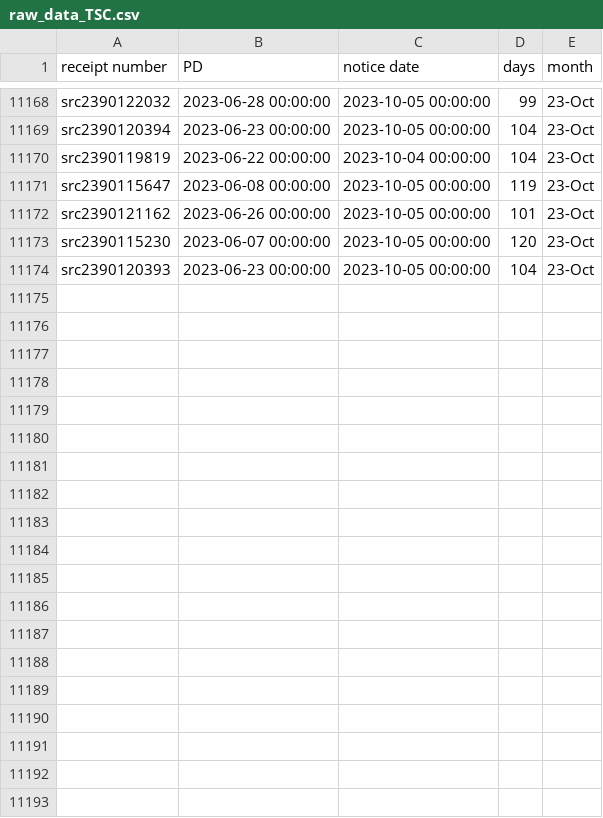
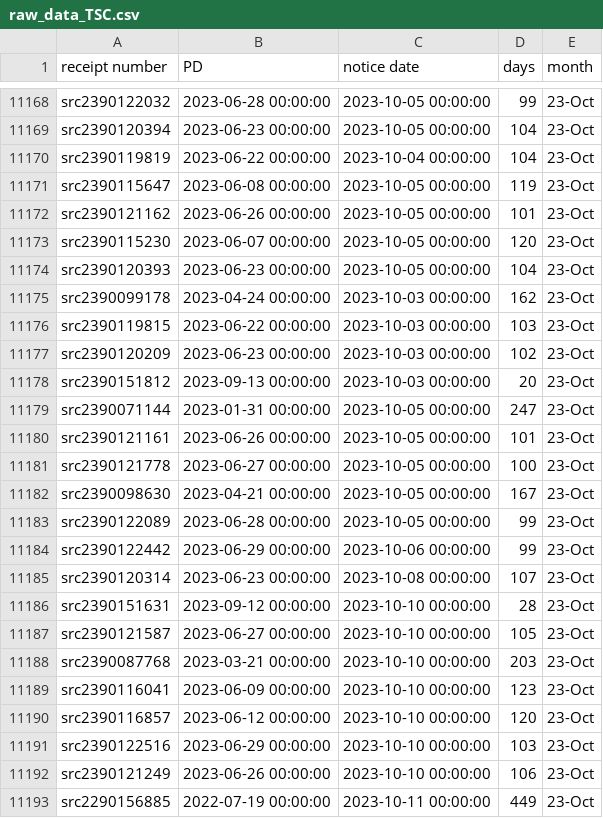
Before and after one commit to happy-fish-01/National_interest_waiver_waittime, a CSV file: raw_data_TSC.csv, drawn as a sheet; only a part is shown, gaps mark what is left out; the diff covers the shown part only.

```diff
--- a/raw_data_TSC.csv
+++ b/raw_data_TSC.csv
@@ -11174 +11174,20 @@ src2390115230,2023-06-07 00:00:00,2023-10-05 00:00:00,120,23-Oct
 src2390120393,2023-06-23 00:00:00,2023-10-05 00:00:00,104,23-Oct
+src2390099178,2023-04-24 00:00:00,2023-10-03 00:00:00,162,23-Oct
+src2390119815,2023-06-22 00:00:00,2023-10-03 00:00:00,103,23-Oct
+src2390120209,2023-06-23 00:00:00,2023-10-03 00:00:00,102,23-Oct
+src2390151812,2023-09-13 00:00:00,2023-10-03 00:00:00,20,23-Oct
+src2390071144,2023-01-31 00:00:00,2023-10-05 00:00:00,247,23-Oct
+src2390121161,2023-06-26 00:00:00,2023-10-05 00:00:00,101,23-Oct
+src2390121778,2023-06-27 00:00:00,2023-10-05 00:00:00,100,23-Oct
+src2390098630,2023-04-21 00:00:00,2023-10-05 00:00:00,167,23-Oct
+src2390122089,2023-06-28 00:00:00,2023-10-05 00:00:00,99,23-Oct
+src2390122442,2023-06-29 00:00:00,2023-10-06 00:00:00,99,23-Oct
+src2390120314,2023-06-23 00:00:00,2023-10-08 00:00:00,107,23-Oct
+src2390151631,2023-09-12 00:00:00,2023-10-10 00:00:00,28,23-Oct
+src2390121587,2023-06-27 00:00:00,2023-10-10 00:00:00,105,23-Oct
+src2390087768,2023-03-21 00:00:00,2023-10-10 00:00:00,203,23-Oct
+src2390116041,2023-06-09 00:00:00,2023-10-10 00:00:00,123,23-Oct
+src2390116857,2023-06-12 00:00:00,2023-10-10 00:00:00,120,23-Oct
+src2390122516,2023-06-29 00:00:00,2023-10-10 00:00:00,103,23-Oct
+src2390121249,2023-06-26 00:00:00,2023-10-10 00:00:00,106,23-Oct
+src2290156885,2022-07-19 00:00:00,2023-10-11 00:00:00,449,23-Oct
```
Also changed, not shown: 15 added rows elsewhere in this file, raw_data_NSC.csv, 3 other files.
